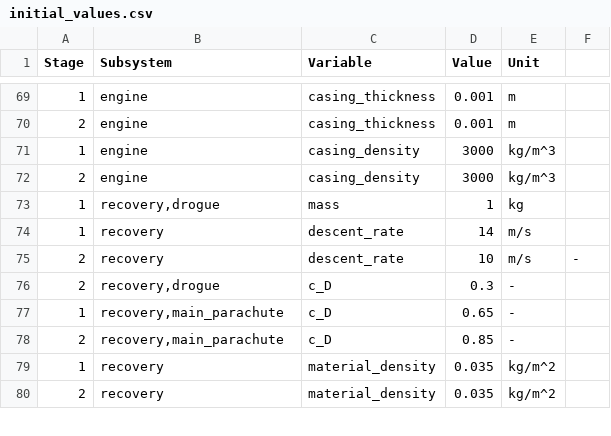
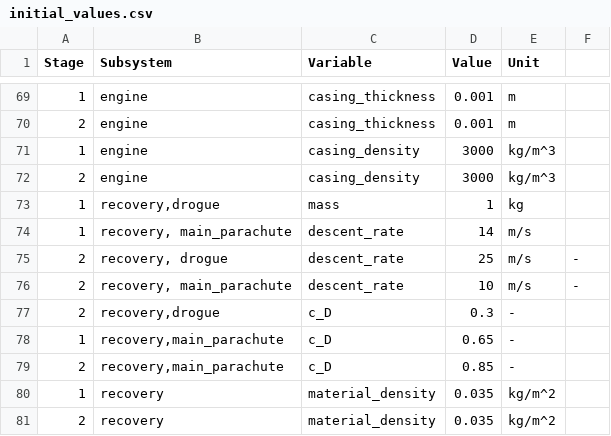
Before and after one commit to MBeenders/DSE25, a CSV file: engineering/files/initial_values.csv, drawn as a sheet; only a part is shown, gaps mark what is left out.

Commit message:
Recovery update

```diff
--- a/engineering/files/initial_values.csv
+++ b/engineering/files/initial_values.csv
@@ -73,4 +73,5 @@ Stage,Subsystem,Variable,Value,Unit,
 1,"recovery,drogue",mass,1,kg,
-1,recovery,descent_rate,14,m/s,
-2,recovery,descent_rate,10,m/s,-
+1,"recovery, main_parachute",descent_rate,14,m/s,
+2,"recovery, drogue",descent_rate,25,m/s,-
+2,"recovery, main_parachute",descent_rate,10,m/s,-
 2,"recovery,drogue",c_D,0.3,-,
```
Also changed, not shown: 2 other files.
